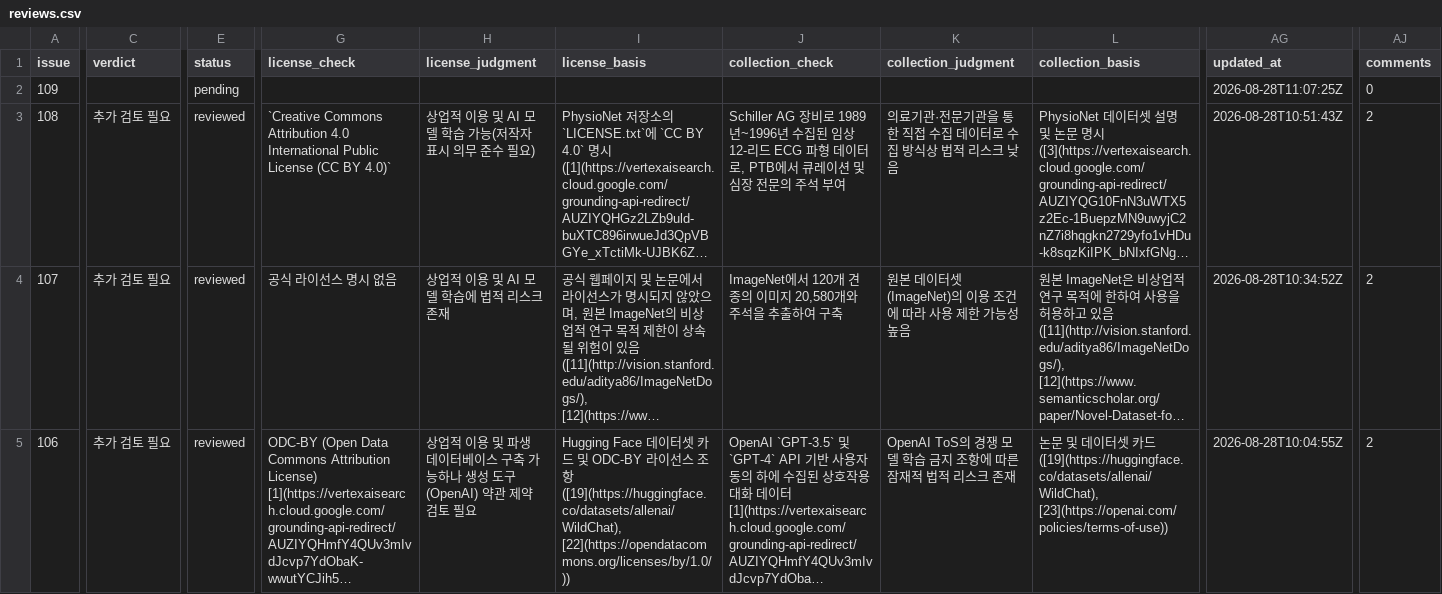
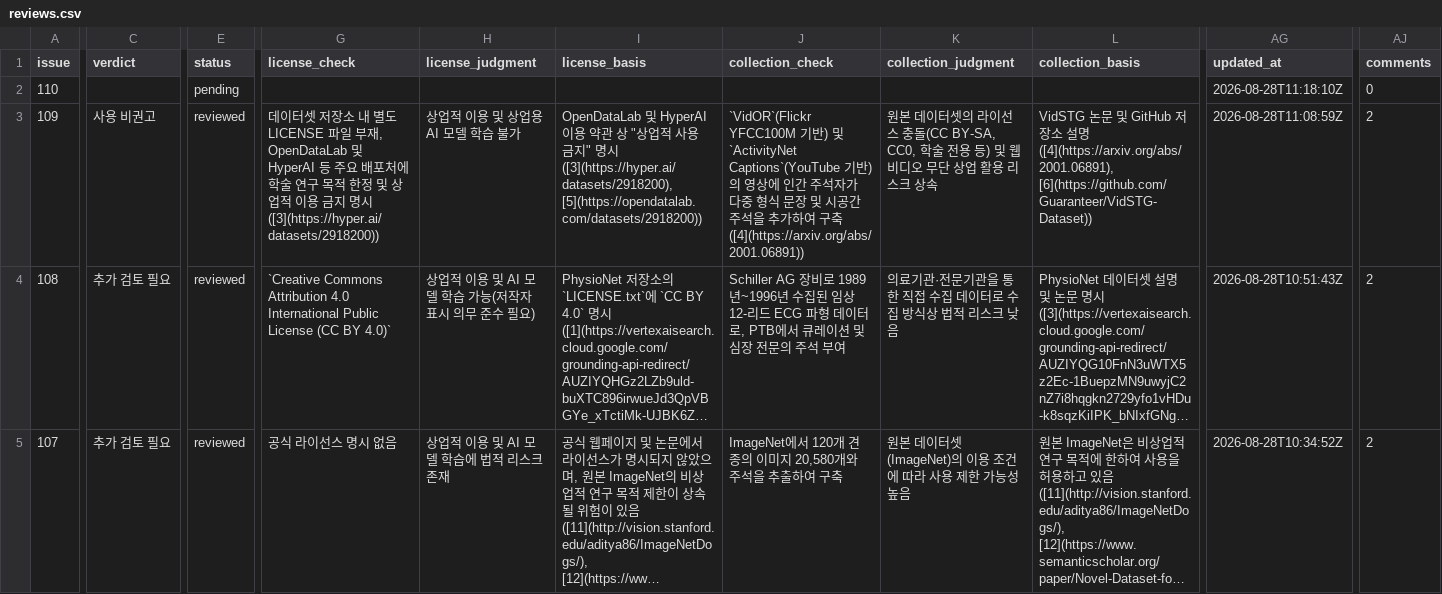
Before and after one commit to aigovsensing/dataset-review, a CSV file: docs/data/reviews.csv, drawn as a sheet; only a part is shown, gaps mark what is left out; the shorter side is filled out with more unchanged rows; long unchanged cells end in …; addresses are those after the commit; rows hold the shown columns only; the diff covers the shown part only; the diff names each change by its address in the sheet, - before the commit and + after, or states it on an @@ line.

```diff
--- a/docs/data/reviews.csv
+++ b/docs/data/reviews.csv
+row 2: 110 |  | pending |  |  |  |  |  |  | 2026-08-28T11:18:10Z | 0
-C3 (verdict): (empty)
+C3 (verdict): 사용 비권고
-E3 (status): pending
+E3 (status): reviewed
-G3 (license_check): (empty)
+G3 (license_check): 데이터셋 저장소 내 별도 LICENSE 파일 부재, OpenDataLab 및 HyperAI 등 주요 배포처에 학술 연구 목적 한정 및 상업적 이용 금지 명시 ([3](https://hyper.ai/datasets/2918200))
-H3 (license_judgment): (empty)
+H3 (license_judgment): 상업적 이용 및 상업용 AI 모델 학습 불가
-I3 (license_basis): (empty)
+I3 (license_basis): OpenDataLab 및 HyperAI 이용 약관 상 "상업적 사용 금지" 명시 ([3](https://hyper.ai/datasets/2918200), [5](https://opendatalab.com/datasets/2918200))
-J3 (collection_check): (empty)
+J3 (collection_check): `VidOR`(Flickr YFCC100M 기반) 및 `ActivityNet Captions`(YouTube 기반)의 영상에 인간 주석자가 다중 형식 문장 및 시공간 주석을 추가하여 구축 ([4](https://arxiv.org/abs/2001.06891))
-K3 (collection_judgment): (empty)
+K3 (collection_judgment): 원본 데이터셋의 라이선스 충돌(CC BY-SA, CC0, 학술 전용 등) 및 웹 비디오 무단 상업 활용 리스크 상속
-L3 (collection_basis): (empty)
+L3 (collection_basis): VidSTG 논문 및 GitHub 저장소 설명 ([4](https://arxiv.org/abs/2001.06891), [6](https://github.com/Guaranteer/VidSTG-Dataset))
-AG3 (updated_at): 2026-08-28T11:07:25Z
+AG3 (updated_at): 2026-08-28T11:08:59Z
-AJ3 (comments): 0
+AJ3 (comments): 2
```
Also changed, not shown: 4 edited cells elsewhere in this file, 2 other files.
